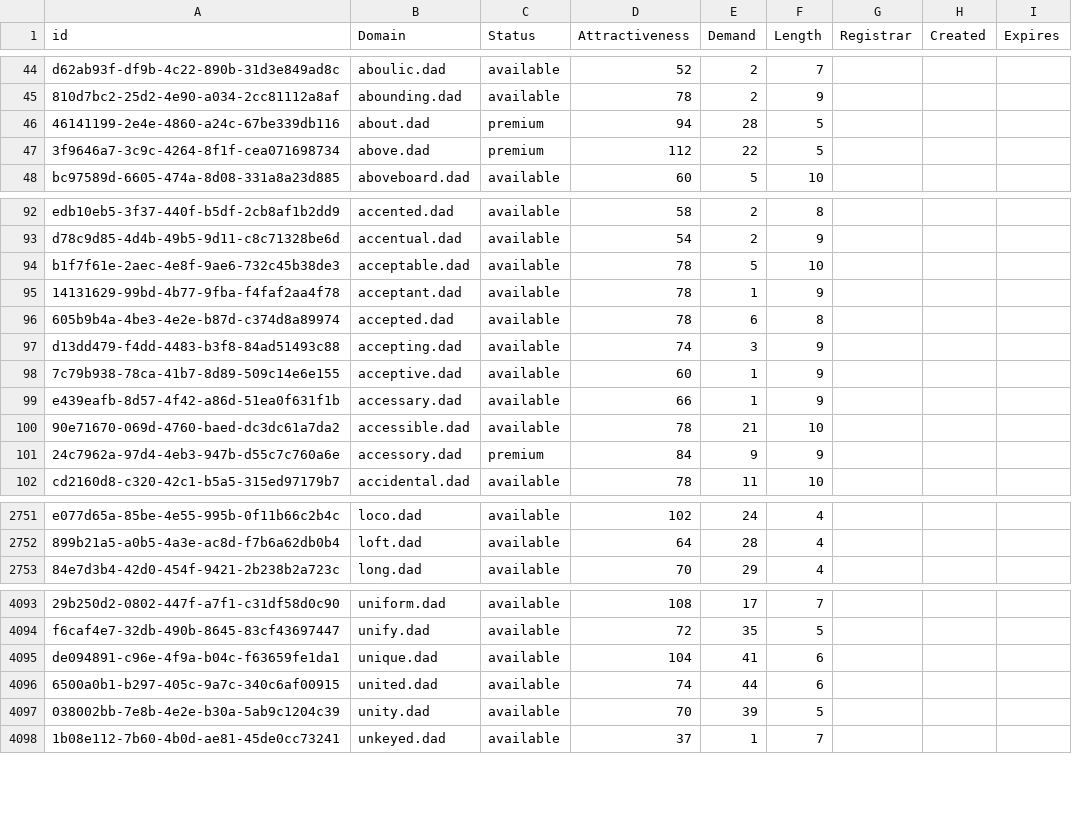
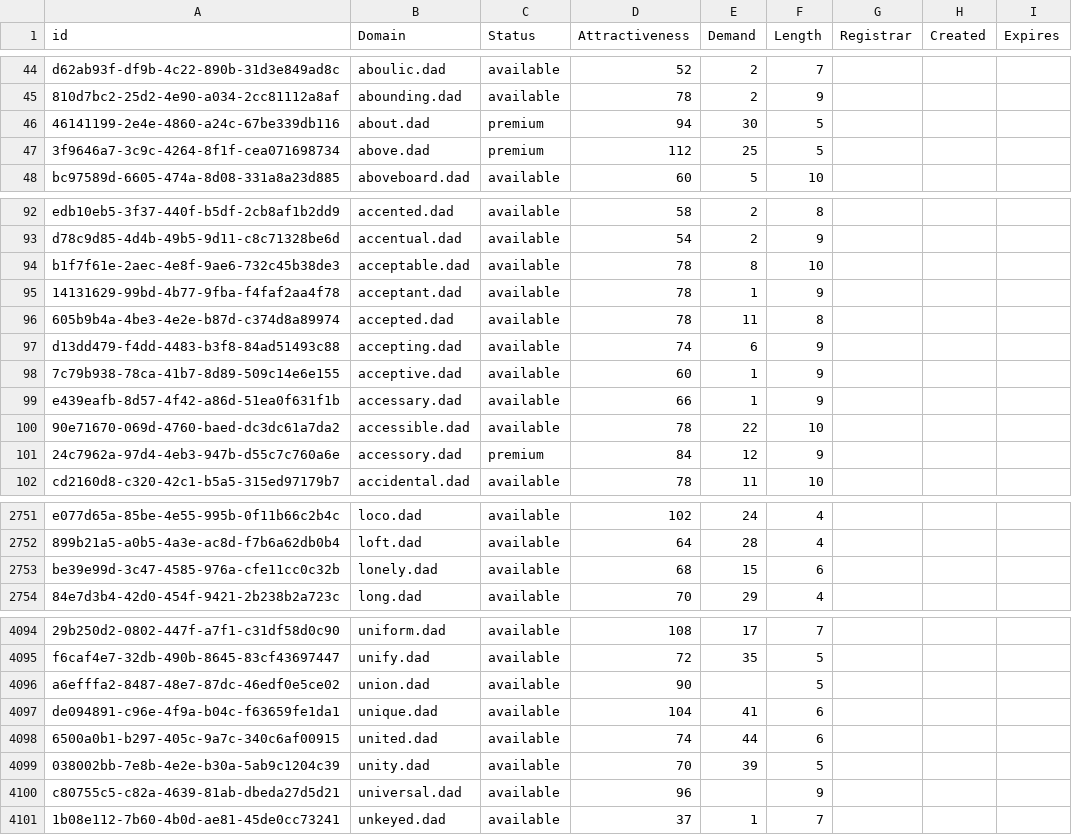
Before and after one commit to UniqueDomains/dad-oneword-domains, a CSV file: dad.csv, drawn as a sheet; only a part is shown, gaps mark what is left out; the diff covers the shown part only; the diff names each change by its address in the sheet, - before the commit and + after, or states it on an @@ line.

Commit message:
Domains update

```diff
--- a/dad.csv
+++ b/dad.csv
-E46 (Demand): 28
+E46 (Demand): 30
-E47 (Demand): 22
+E47 (Demand): 25
-E94 (Demand): 5
+E94 (Demand): 8
-E96 (Demand): 6
+E96 (Demand): 11
-E97 (Demand): 3
+E97 (Demand): 6
-E100 (Demand): 21
+E100 (Demand): 22
-E101 (Demand): 9
+E101 (Demand): 12
+row 2753: be39e99d-3c47-4585-976a-cfe11cc0c32b | lonely.dad | available | 68 | 15 | 6
+row 4096: a6efffa2-8487-48e7-87dc-46edf0e5ce02 | union.dad | available | 90 |  | 5
+row 4100: c80755c5-c82a-4639-81ab-dbeda27d5d21 | universal.dad | available | 96 |  | 9
```
Also changed, not shown: 45 edited cells elsewhere in this file, 2 other files.
